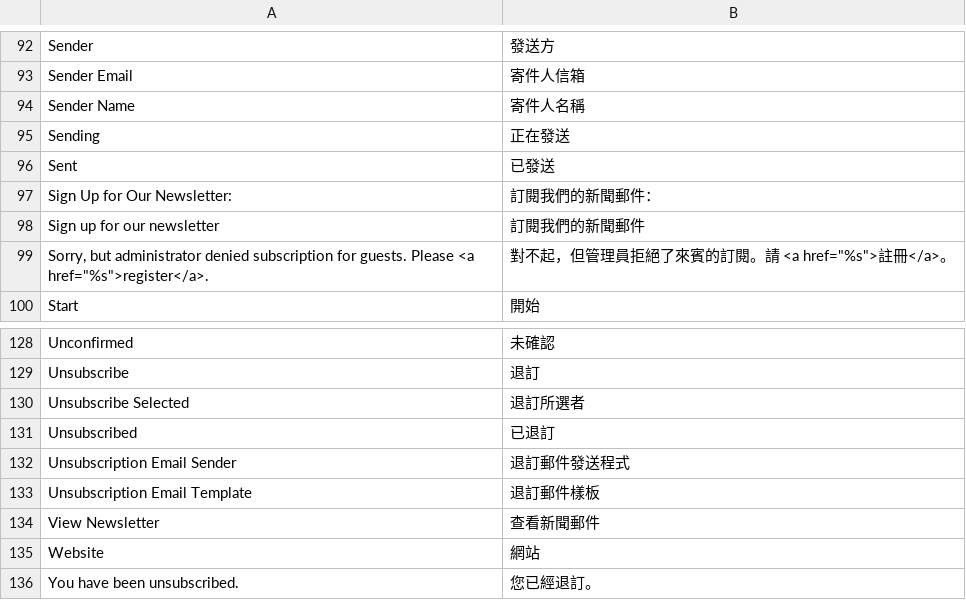
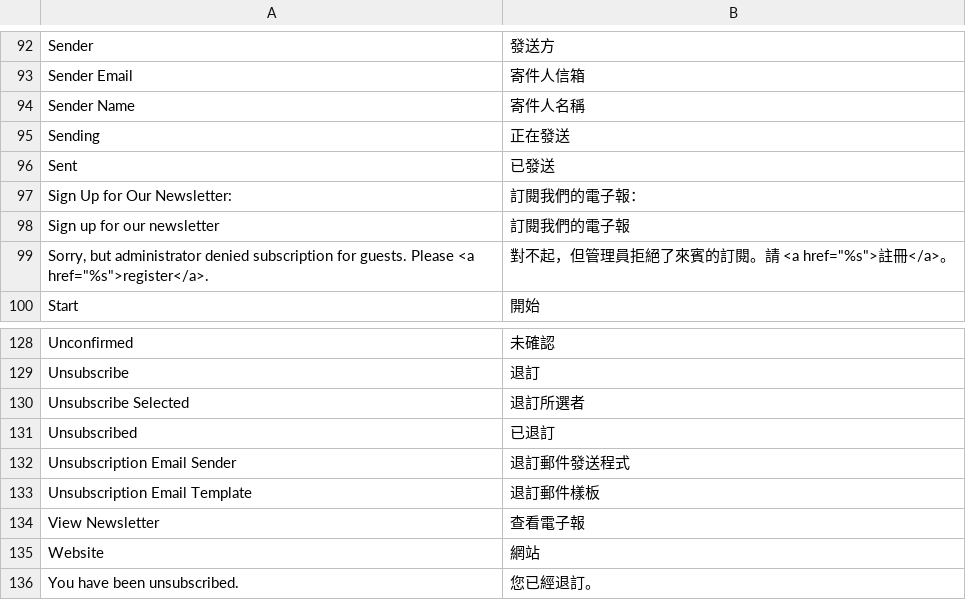
Before and after one commit to OpenMageModuleFostering/olctw_locale_zh_tw, a CSV file: app/locale/zh_TW/Mage_Newsletter.csv, drawn as a sheet; only a part is shown, gaps mark what is left out.

```diff
--- a/app/locale/zh_TW/Mage_Newsletter.csv
+++ b/app/locale/zh_TW/Mage_Newsletter.csv
@@ -96,4 +96,4 @@
 "Sent","已發送"
-"Sign Up for Our Newsletter:","訂閱我們的新聞郵件："
-"Sign up for our newsletter","訂閱我們的新聞郵件"
+"Sign Up for Our Newsletter:","訂閱我們的電子報："
+"Sign up for our newsletter","訂閱我們的電子報"
 "Sorry, but administrator denied subscription for guests. Please <a href=""%s"">register</a>.","對不起，但管理員拒絕了來賓的訂閱。請 <a href=""%s"">註冊</a>。"
@@ -133,3 +133,3 @@
 "Unsubscription Email Template","退訂郵件樣板"
-"View Newsletter","查看新聞郵件"
+"View Newsletter","查看電子報"
 "Website","網站"
```
Also changed, not shown: app/locale/zh_TW/Mage_Adminhtml.csv, app/locale/zh_TW/Mage_Catalog.csv, 14 other files.
